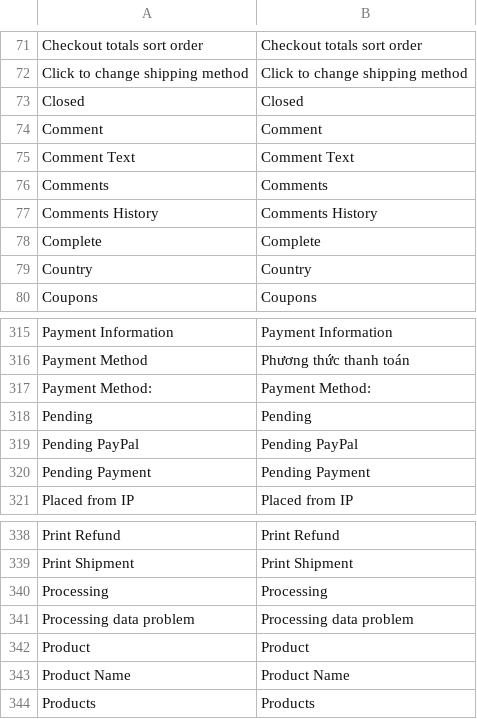
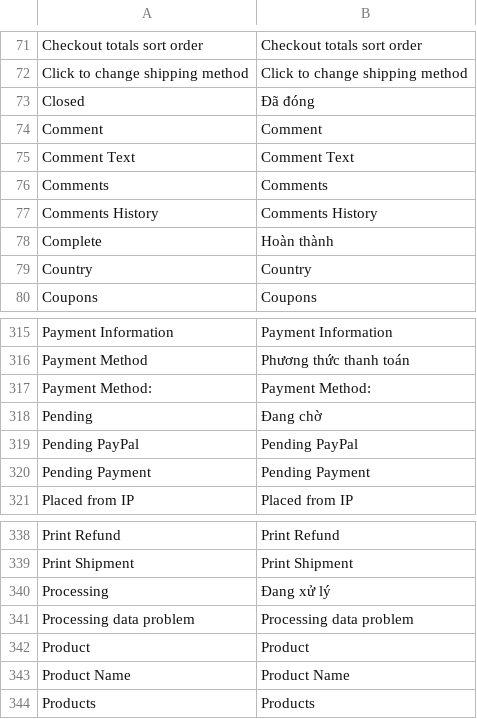
Before and after one commit to cleversoft/kidsplaza, a CSV file: app/locale/vi_VN/Mage_Sales.csv, drawn as a sheet; only a part is shown, gaps mark what is left out.

```diff
--- a/app/locale/vi_VN/Mage_Sales.csv
+++ b/app/locale/vi_VN/Mage_Sales.csv
@@ -72,3 +72,3 @@
 "Click to change shipping method","Click to change shipping method"
-"Closed","Closed"
+"Closed","Đã đóng"
 "Comment","Comment"
@@ -77,3 +77,3 @@
 "Comments History","Comments History"
-"Complete","Complete"
+"Complete","Hoàn thành"
 "Country","Country"
@@ -317,3 +317,3 @@
 "Payment Method:","Payment Method:"
-"Pending","Pending"
+"Pending","Đang chờ"
 "Pending PayPal","Pending PayPal"
@@ -339,3 +339,3 @@
 "Print Shipment","Print Shipment"
-"Processing","Processing"
+"Processing","Đang xử lý"
 "Processing data problem","Processing data problem"
```
Also changed, not shown: app/locale/vi_VN/Mage_Customer.csv.
